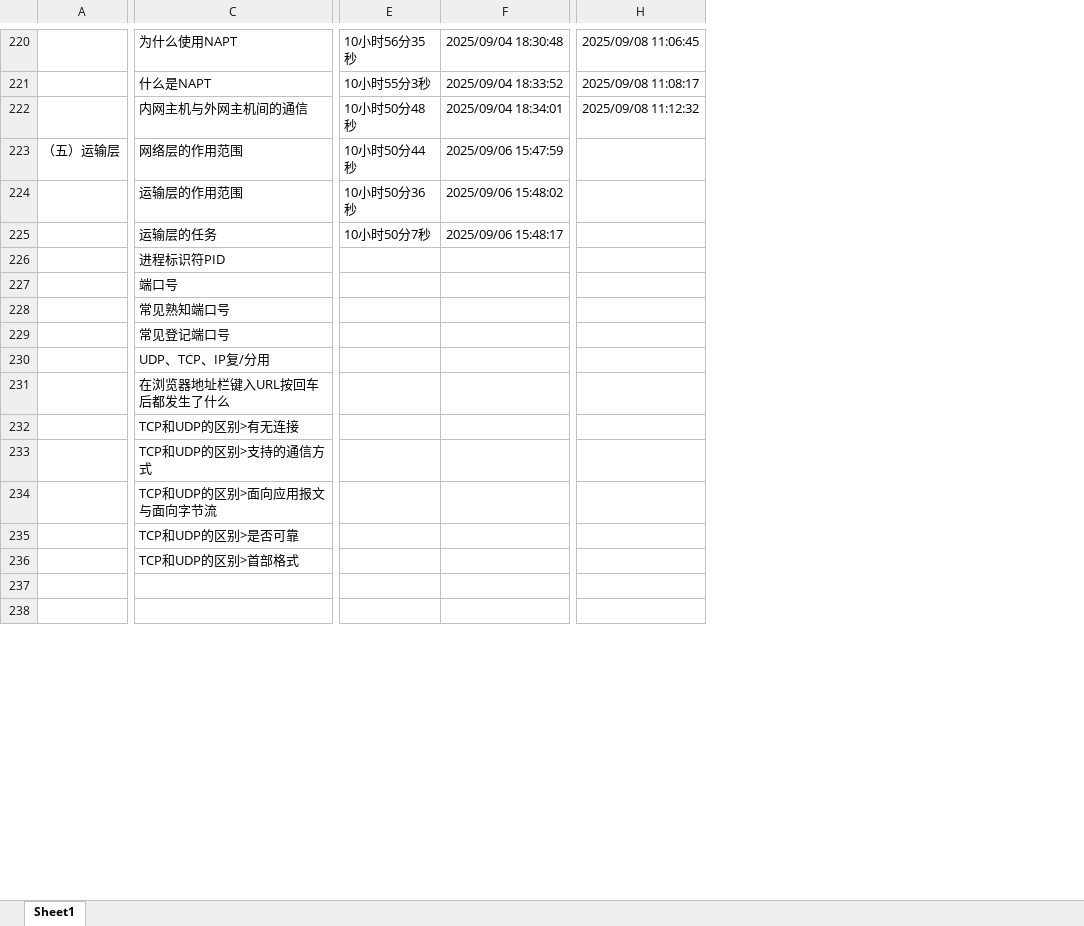
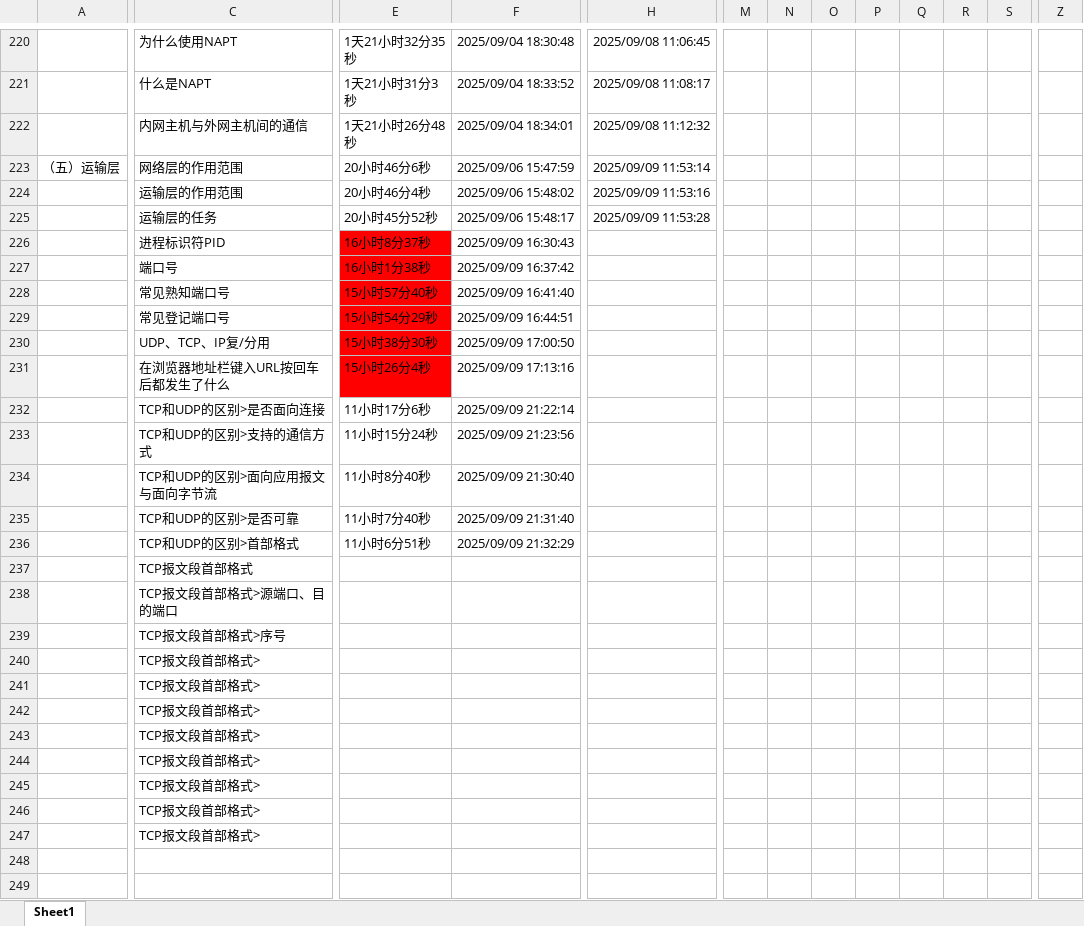
Before and after one commit to starfruit-gh/BasicKnowledge_checklist, an Excel workbook: 计算机网络.xlsm, sheet Sheet1, drawn as a sheet; only a part is shown, gaps mark what is left out; values as stored, in another font and other column widths than the file's, no borders; charts and pictures not drawn; removed rows and columns are numbered as before the commit, all else as after; rows hold the shown columns only; the diff covers the shown part only; the diff names each change by its address in the sheet, - before the commit and + after, or states it on an @@ line.

Commit message:
回顾：静态路由配置；直连路由；静态路由；默认路由；特定主机路由；静态路由配置错误导致的路由环路问题；聚合了不存在的网络导致的路由环路问题；网络故障导致的路由环路问题；BGP路由度量；BGP发言人；BGP构造树形自治系统连通图；BGP适用于多级结构的因特网；BGP-4规定的四种报文；IPv4数据报首部格式；IPv4数据报首部格式>版本；IPv4数据报首部格式>首部长度；IPv4数据报首部格式>区分服务；IPv4数据报首部格式>总长度；首部长度和总长度的区别与联系；为什么需要分片；IPv4数据报首部格式>标识；IPv4数据报首部格式>标志；IPv4数据报首部格式>片偏移；IP数据报如何进行分片；IPv4数据报首部格式>生存时间；IPv4数据报首部格式>协议；IPv4数据报首部格式>首部检验和；IPv4数据报首部格式>源IP地址、目的IP地址；IPv4数据报首部格式>可选字段；IPv4数据报首部格式>填充字段；网络层的作用范围；运输层的作用范围；运输层的任务。 新学：进程标识符PID；端口号；常见熟知端口号；常见登记端口号；UDP、TCP、IP复/分用；在浏览器地址栏键入URL按回车后都发生了什么；TCP和UDP的区别>是否面向连接；TCP和UDP的区别>支持的通信方式；TCP和UDP的区别>面向应用报文与面向字节流；TCP和UDP的区别>是否可靠；TCP和UDP的区别>首部格式。

```diff
--- a/计算机网络.xlsm (sheet Sheet1)
+++ b/计算机网络.xlsm (sheet Sheet1)
-column E, rows 220-225: 10小时56分35秒 | 10小时55分3秒 | 10小时50分48秒 | 10小时50分44秒 | 10小时50分36秒 | 10小时50分7秒
+column E, rows 220-231: 1天21小时32分35秒 | 1天21小时31分3秒 | 1天21小时26分48秒 | 20小时46分6秒 | 20小时46分4秒 | 20小时45分52秒 | 16小时8分37秒 | 16小时1分38秒 | 15小时57分40秒 | 15小时54分29秒 | 15小时38分30秒 | 15小时26分4秒; rows 233-236: 11小时15分24秒 | 11小时8分40秒 | 11小时7分40秒 | 11小时6分51秒
+column M, empty
+column N, empty
+column O, empty
+column P, empty
+column Q, empty
+column R, empty
+column S, empty
+column Z, empty
-H223: (empty)
+H223: 2025/09/09 11:53:14
-H224: (empty)
+H224: 2025/09/09 11:53:16
-H225: (empty)
+H225: 2025/09/09 11:53:28
-F226: (empty)
+F226: 2025/09/09 16:30:43
-F227: (empty)
+F227: 2025/09/09 16:37:42
-F228: (empty)
+F228: 2025/09/09 16:41:40
-F229: (empty)
+F229: 2025/09/09 16:44:51
-F230: (empty)
+F230: 2025/09/09 17:00:50
-F231: (empty)
+F231: 2025/09/09 17:13:16
-row 232:  | TCP和UDP的区别>有无连接
+row 232:  | TCP和UDP的区别>是否面向连接 | 11小时17分6秒 | 2025/09/09 21:22:14
-F233: (empty)
+F233: 2025/09/09 21:23:56
-F234: (empty)
+F234: 2025/09/09 21:30:40
-F235: (empty)
+F235: 2025/09/09 21:31:40
-F236: (empty)
+F236: 2025/09/09 21:32:29
+row 237:  | TCP报文段首部格式
+row 238:  | TCP报文段首部格式>源端口、目的端口
+row 239:  | TCP报文段首部格式>序号
+row 240:  | TCP报文段首部格式>
+row 241:  | TCP报文段首部格式>
+row 242:  | TCP报文段首部格式>
+row 243:  | TCP报文段首部格式>
+row 244:  | TCP报文段首部格式>
+row 245:  | TCP报文段首部格式>
+row 246:  | TCP报文段首部格式>
+row 247:  | TCP报文段首部格式>
```
Also changed, not shown: 11 removed rows, 6 added columns and 30 edited cells elsewhere in this sheet.
